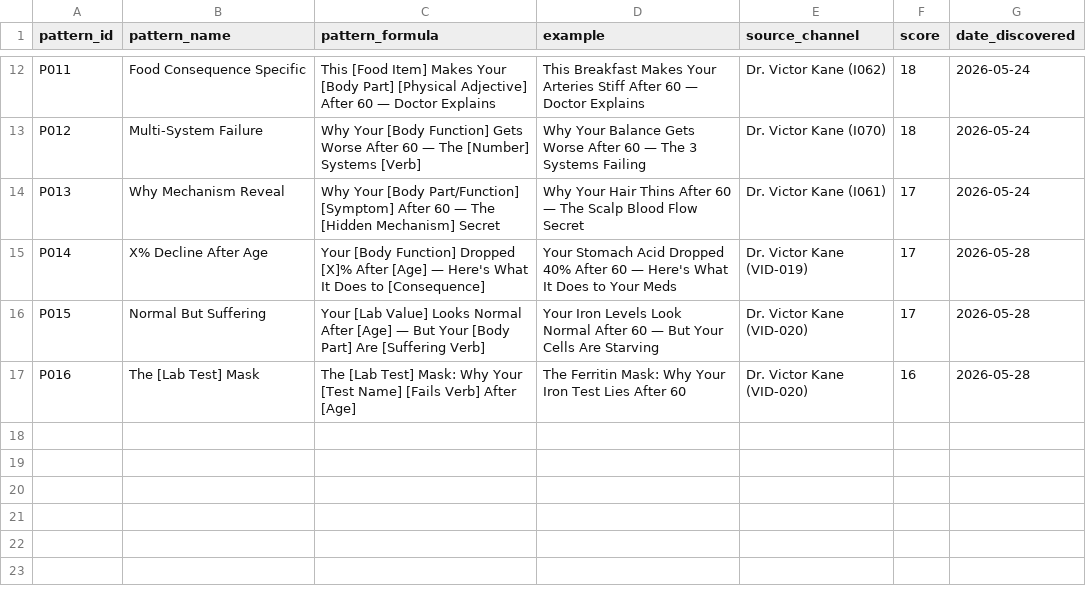
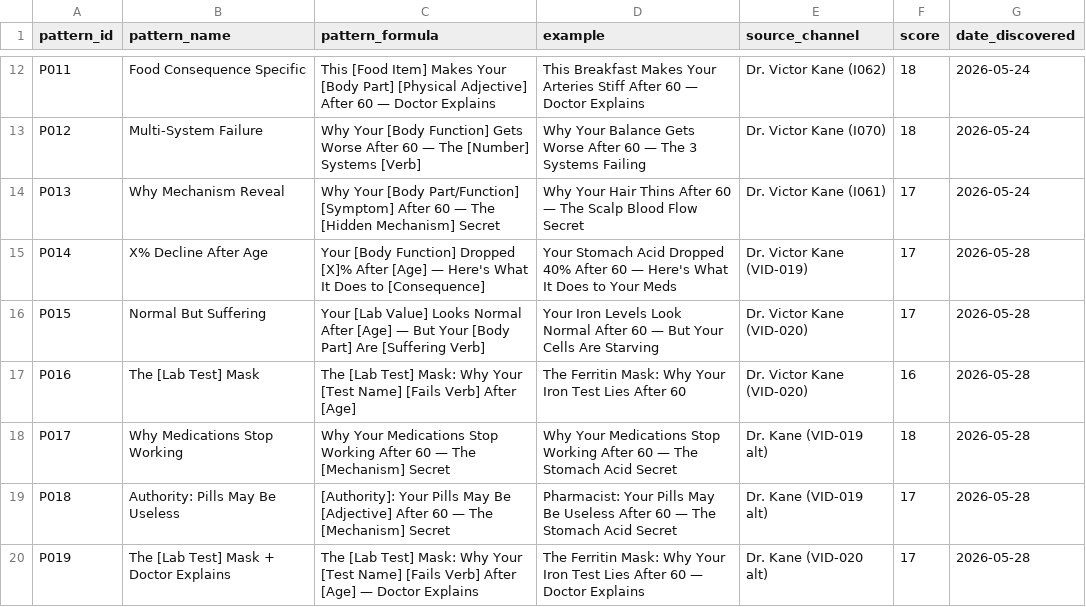
Before and after one commit to tanishkrai07/hermes-youtube-growth-os, a CSV file: memory/title_patterns.csv, drawn as a sheet; only a part is shown, gaps mark what is left out; the diff names each change by its address in the sheet, - before the commit and + after, or states it on an @@ line.

```diff
--- a/memory/title_patterns.csv
+++ b/memory/title_patterns.csv
+row 18: P017 | Why Medications Stop Working | Why Your Medications Stop Working After 60 — The [Mechanism] Secret | Why Your Medications Stop Working After 60 — The Stomach Acid Secret | Dr. Kane (VID-019 alt) | 18 | 2026-05-28
+row 19: P018 | Authority: Pills May Be Useless | [Authority]: Your Pills May Be [Adjective] After 60 — The [Mechanism] Secret | Pharmacist: Your Pills May Be Useless After 60 — The Stomach Acid Secret | Dr. Kane (VID-019 alt) | 17 | 2026-05-28
+row 20: P019 | The [Lab Test] Mask + Doctor Explains | The [Lab Test] Mask: Why Your [Test Name] [Fails Verb] After [Age] — Doctor Explains | The Ferritin Mask: Why Your Iron Test Lies After 60 — Doctor Explains | Dr. Kane (VID-020 alt) | 17 | 2026-05-28
```
Also changed, not shown: 6 other files.
